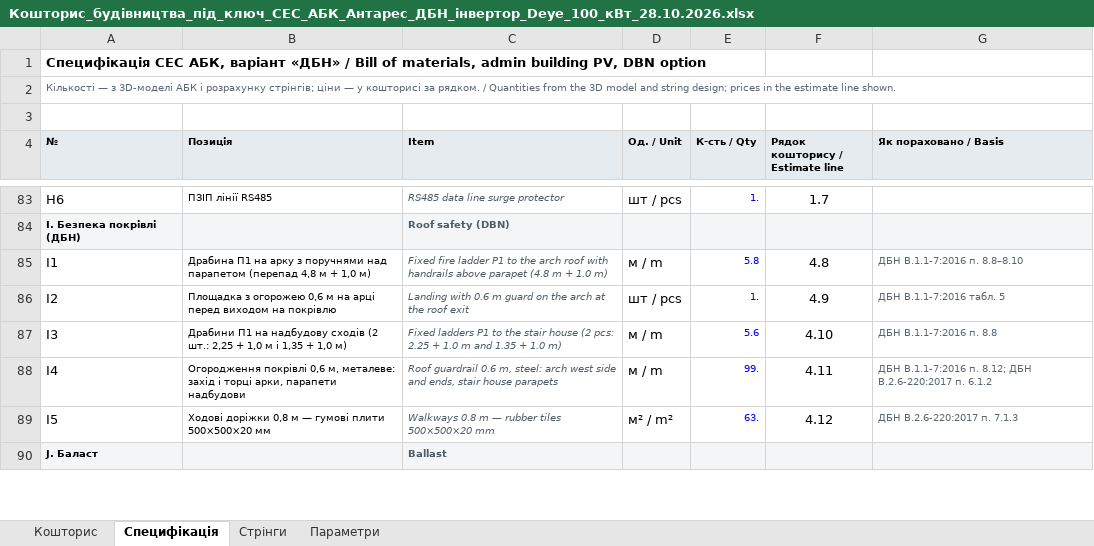
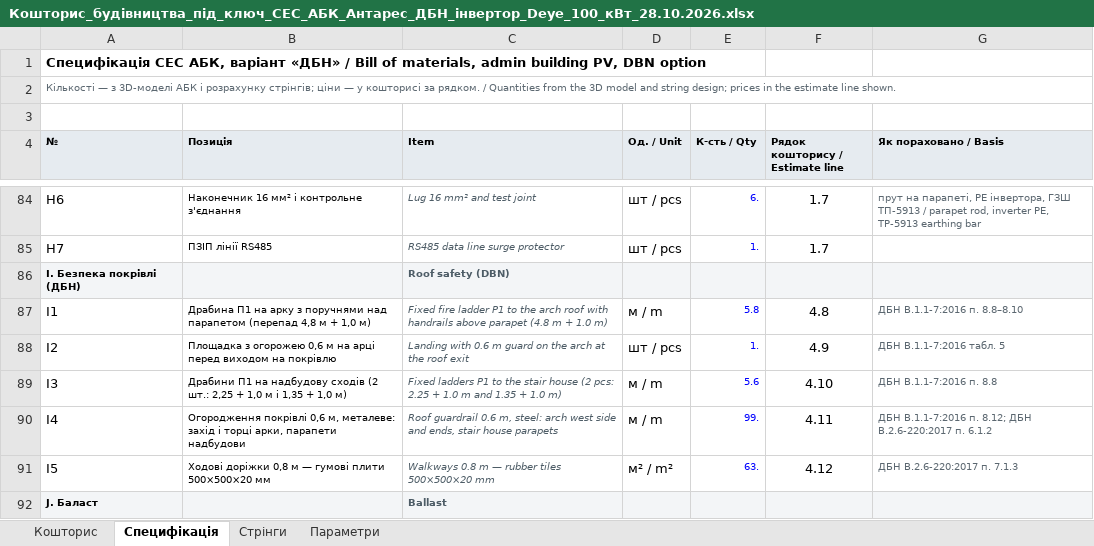
Before and after one commit to mischenkoa85-creator/galkat-20, an Excel workbook: antares/twin/docs/Кошторис_будівництва_під_ключ_СЕС_АБК_Антарес_ДБН_інвертор_Deye_100_кВт_28.10.2026.xlsx, sheet Специфікація, drawn as a sheet; only a part is shown, gaps mark what is left out; values as stored, in another font and other column widths than the file's, no borders; addresses are those after the commit; the diff covers the shown part only; the diff names each change by its address in the sheet, - before the commit and + after, or states it on an @@ line.

```diff
--- a/antares/twin/docs/Кошторис_будівництва_під_ключ_СЕС_АБК_Антарес_ДБН_інвертор_Deye_100_кВт_28.10.2026.xlsx (sheet Специфікація)
+++ b/antares/twin/docs/Кошторис_будівництва_під_ключ_СЕС_АБК_Антарес_ДБН_інвертор_Deye_100_кВт_28.10.2026.xlsx (sheet Специфікація)
-B84 (Позиція): ПЗІП лінії RS485
+B84 (Позиція): Наконечник 16 мм² і контрольне з'єднання
-C84 (Item): RS485 data line surge protector
+C84 (Item): Lug 16 mm² and test joint
-E84 (К-сть / Qty): 1.
+E84 (К-сть / Qty): 6.
-G84 (Як пораховано / Basis): (empty)
+G84 (Як пораховано / Basis): прут на парапеті, PE інвертора, ГЗШ ТП-5913 / parapet rod, inverter PE, TP-5913 earthing bar
+row 85: H7 | ПЗІП лінії RS485 | RS485 data line surge protector | шт / pcs | 1. | 1.7
```
Also changed, not shown: 1 added row and 55 edited cells elsewhere in this sheet, sheet Кошторис, sheet Параметри, formulas that keep their value, 15 other files.
